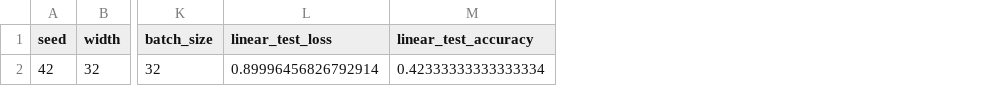
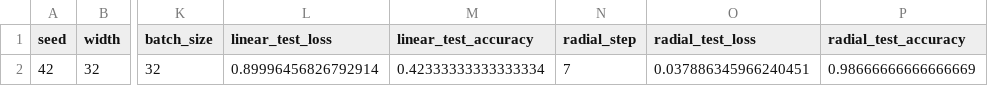
Before and after one commit to chabane95/neural-network-from-scratch, a CSV file: results/summary.csv, drawn as a sheet; only a part is shown, gaps mark what is left out; the diff names each change by its address in the sheet, - before the commit and + after, or states it on an @@ line.

Commit message:
Vergleiche ein rotationsäquivariantes Radialnetz mit dem MLP auf fünf Stichproben

```diff
--- a/results/summary.csv
+++ b/results/summary.csv
+column N (radial_step), row 2: 7
+column O (radial_test_loss), row 2: 0.037886345966240451
+column P (radial_test_accuracy), row 2: 0.98666666666666669
```
Also changed, not shown: 19 other files.
